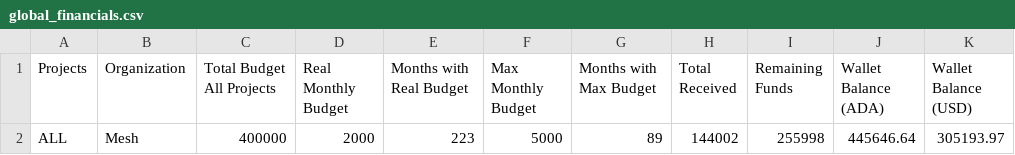
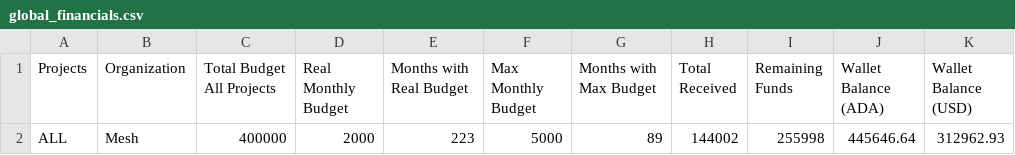
Before and after one commit to Andre-Diamond/proposal-tracker-template, a CSV file: data/global_financials.csv, drawn as a sheet.

```diff
--- a/data/global_financials.csv
+++ b/data/global_financials.csv
@@ -1,2 +1,2 @@
 Projects,Organization,Total Budget All Projects,Real Monthly Budget,Months with Real Budget,Max Monthly Budget,Months with Max Budget,Total Received,Remaining Funds,Wallet Balance (ADA),Wallet Balance (USD)
-ALL,Mesh,400000,2000,223,5000,89,144002,255998,445646.64,305193.97
+ALL,Mesh,400000,2000,223,5000,89,144002,255998,445646.64,312962.93
```
